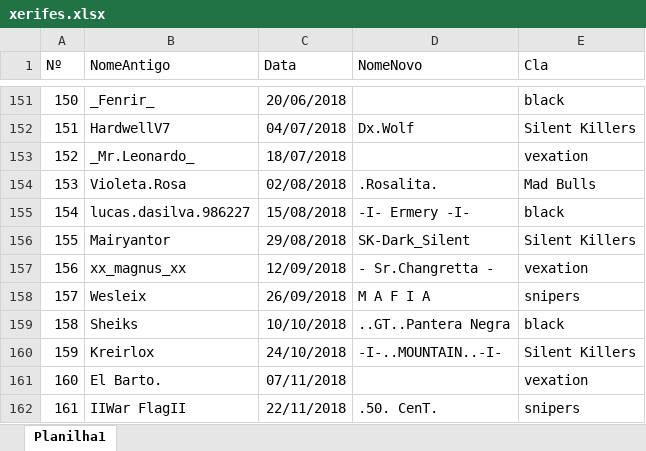
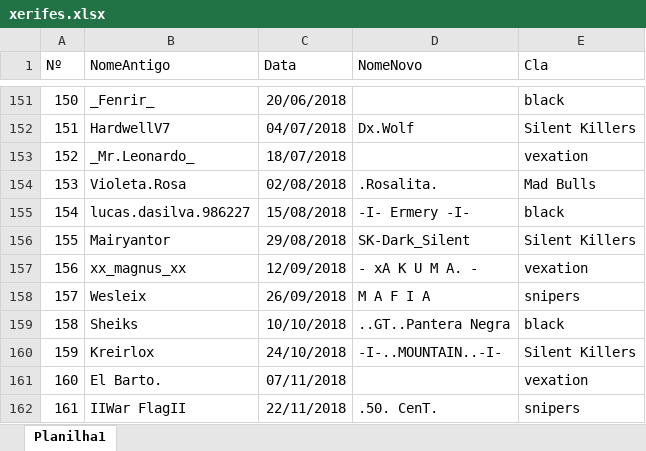
Before and after one commit to LFBG96/API_xerifes, an Excel workbook: xerifes.xlsx, sheet Planilha1, drawn as a sheet; only a part is shown, gaps mark what is left out; values as stored, in another font and other column widths than the file's, no borders; the diff names each change by its address in the sheet, - before the commit and + after, or states it on an @@ line.

Commit message:
att

```diff
--- a/xerifes.xlsx (sheet Planilha1)
+++ b/xerifes.xlsx (sheet Planilha1)
-D157 (NomeNovo): - Sr.Changretta -
+D157 (NomeNovo): - xA K U M A. -
```
